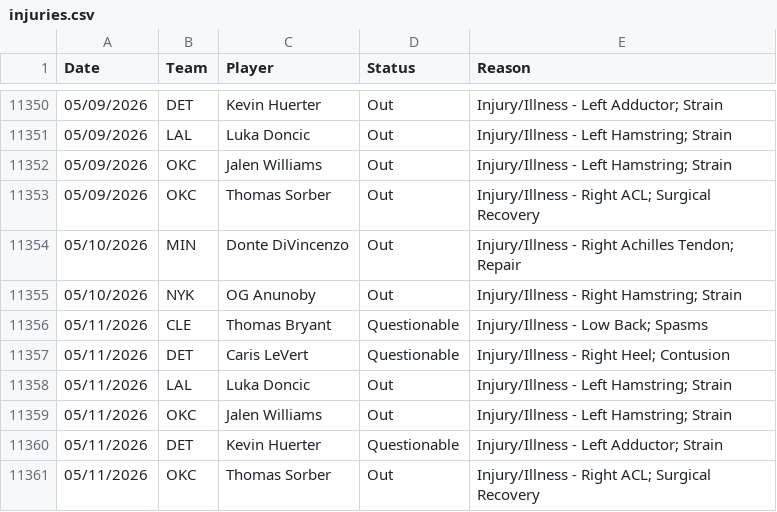
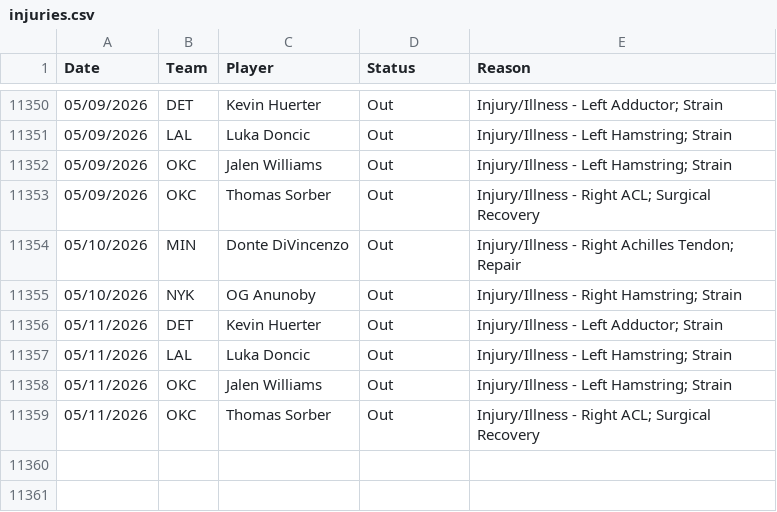
Before and after one commit to Relenes510/fantasy_basketball, a CSV file: tables/2025/injuries.csv, drawn as a sheet; only a part is shown, gaps mark what is left out.

```diff
--- a/tables/2025/injuries.csv
+++ b/tables/2025/injuries.csv
@@ -11355,7 +11355,5 @@ Date,Team,Player,Status,Reason
 05/10/2026,NYK,OG Anunoby,Out,Injury/Illness - Right Hamstring; Strain
-05/11/2026,CLE,Thomas Bryant,Questionable,Injury/Illness - Low Back; Spasms
-05/11/2026,DET,Caris LeVert,Questionable,Injury/Illness - Right Heel; Contusion
+05/11/2026,DET,Kevin Huerter,Out,Injury/Illness - Left Adductor; Strain
 05/11/2026,LAL,Luka Doncic,Out,Injury/Illness - Left Hamstring; Strain
 05/11/2026,OKC,Jalen Williams,Out,Injury/Illness - Left Hamstring; Strain
-05/11/2026,DET,Kevin Huerter,Questionable,Injury/Illness - Left Adductor; Strain
 05/11/2026,OKC,Thomas Sorber,Out,Injury/Illness - Right ACL; Surgical Recovery
```
Also changed, not shown: tables/2025/daily_lineups.csv, tables/2025/gmday_preds_PTS.csv, 1 other file.
